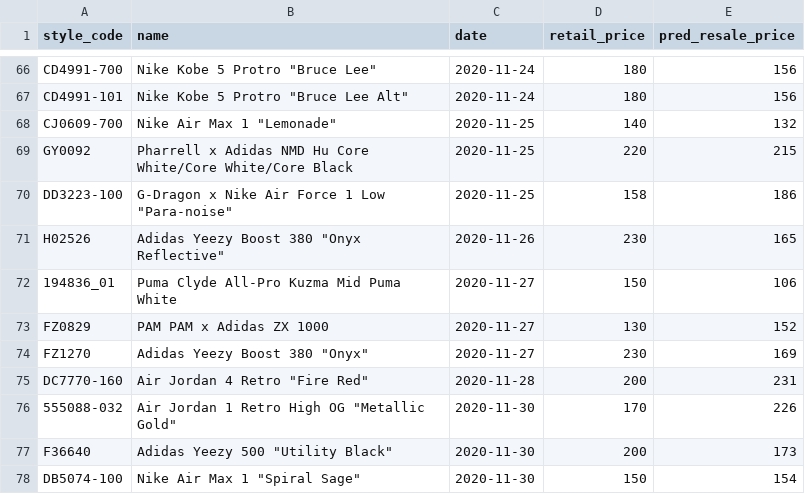
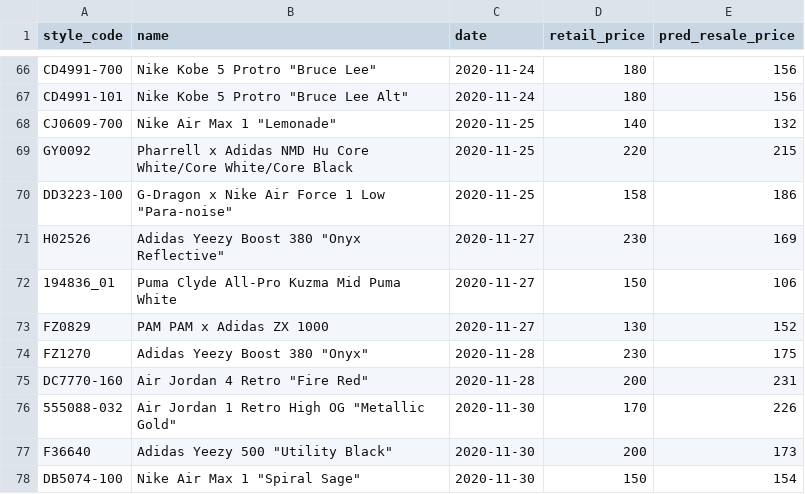
Before and after one commit to nikhil-bhargava/ids-706-fp, a CSV file: prod-models/output.csv, drawn as a sheet; only a part is shown, gaps mark what is left out.

```diff
--- a/prod-models/output.csv
+++ b/prod-models/output.csv
@@ -70,6 +70,6 @@ GY0092,Pharrell x Adidas NMD Hu Core White/Core White/Core Black,2020-11-25,220,
 DD3223-100,"G-Dragon x Nike Air Force 1 Low ""Para-noise""",2020-11-25,158,186
-H02526,"Adidas Yeezy Boost 380 ""Onyx Reflective""",2020-11-26,230,165
+H02526,"Adidas Yeezy Boost 380 ""Onyx Reflective""",2020-11-27,230,169
 194836_01,Puma Clyde All-Pro Kuzma Mid Puma White,2020-11-27,150,106
 FZ0829,PAM PAM x Adidas ZX 1000,2020-11-27,130,152
-FZ1270,"Adidas Yeezy Boost 380 ""Onyx""",2020-11-27,230,169
+FZ1270,"Adidas Yeezy Boost 380 ""Onyx""",2020-11-28,230,175
 DC7770-160,"Air Jordan 4 Retro ""Fire Red""",2020-11-28,200,231
```
Also changed, not shown: 1 other file.
